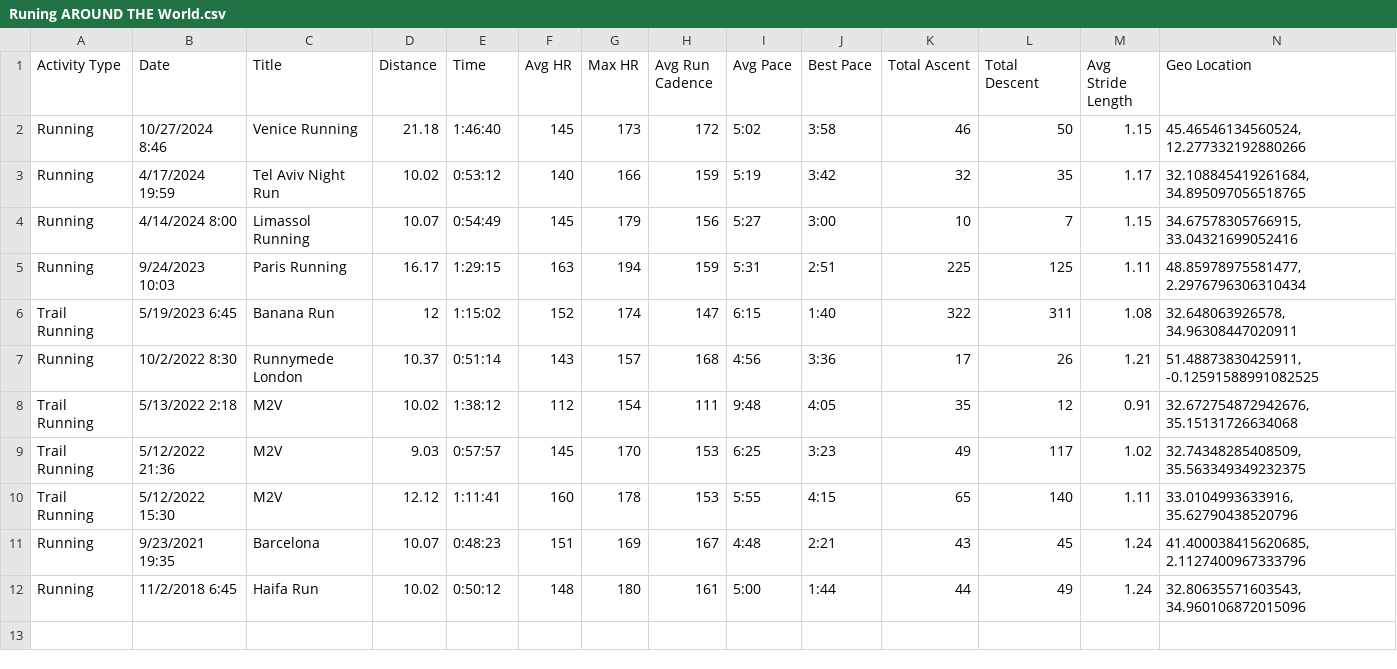
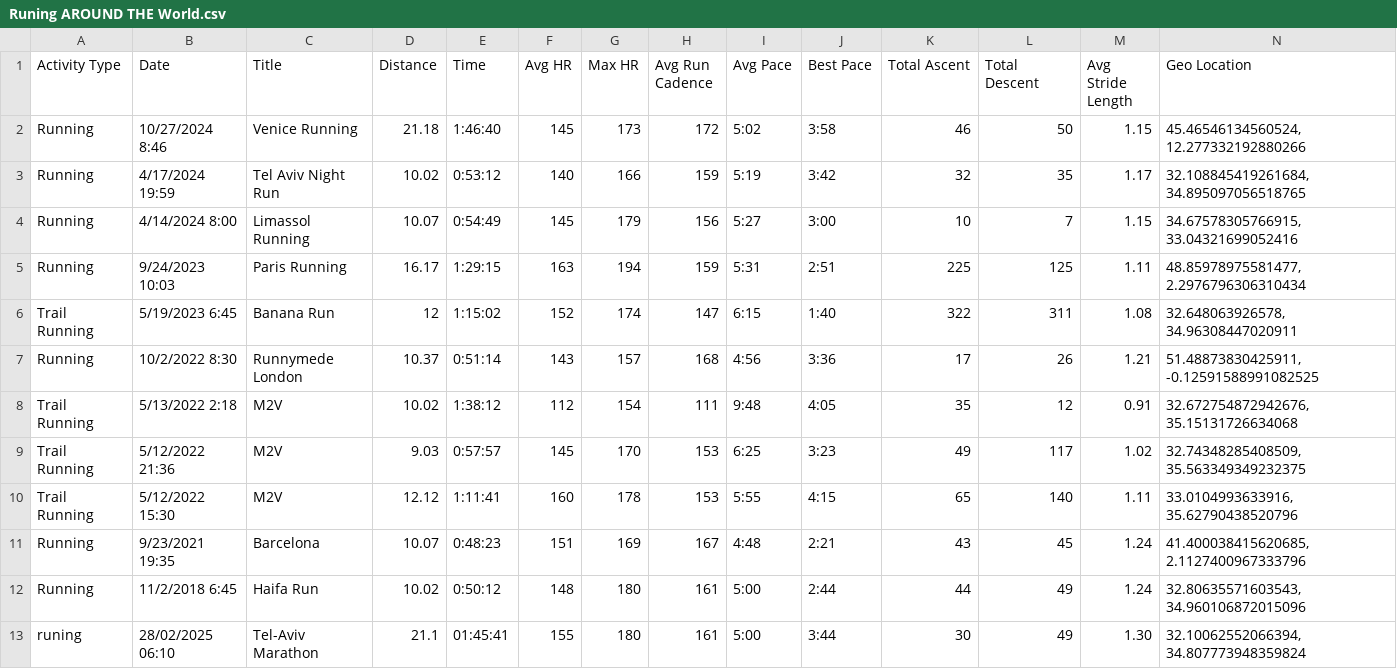
Before and after one commit to ColgateSmile/DrorMorResume, a CSV file: assets/Runing Data/Runing AROUND THE World.csv, drawn as a sheet.

Commit message:
edited best half marathon

```diff
--- a/assets/Runing Data/Runing AROUND THE World.csv
+++ b/assets/Runing Data/Runing AROUND THE World.csv
@@ -11,2 +11,3 @@ Trail Running,5/12/2022 15:30,M2V,12.12,1:11:41,160,178,153,5:55,4:15,65,140,1.1
 Running,9/23/2021 19:35,Barcelona,10.07,0:48:23,151,169,167,4:48,2:21,43,45,1.24,"41.400038415620685, 2.1127400967333796"
-Running,11/2/2018 6:45,Haifa Run,10.02,0:50:12,148,180,161,5:00,1:44,44,49,1.24,"32.80635571603543, 34.960106872015096"
+Running,11/2/2018 6:45,Haifa Run,10.02,0:50:12,148,180,161,5:00,2:44,44,49,1.24,"32.80635571603543, 34.960106872015096"
+runing,28/02/2025 06:10,Tel-Aviv Marathon,21.1,01:45:41,155,180,161,5:00,3:44,30,49,1.30,"32.10062552066394, 34.807773948359824"
```
Also changed, not shown: 3 other files.
